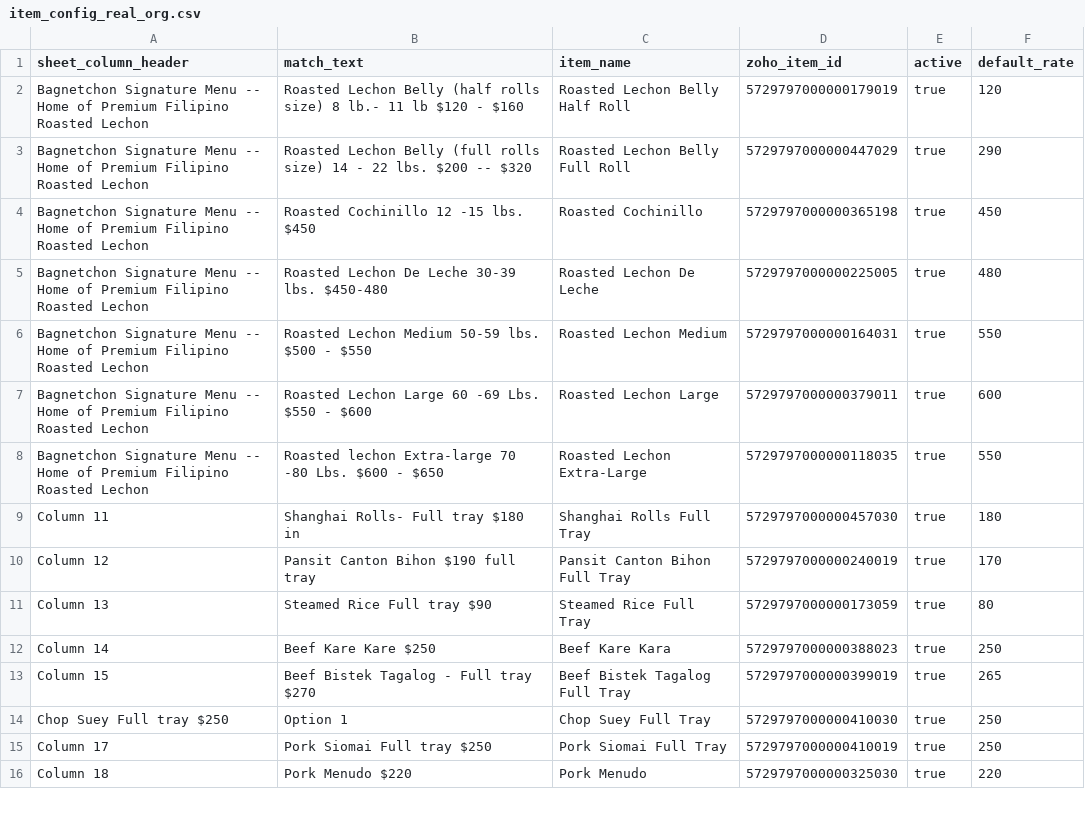
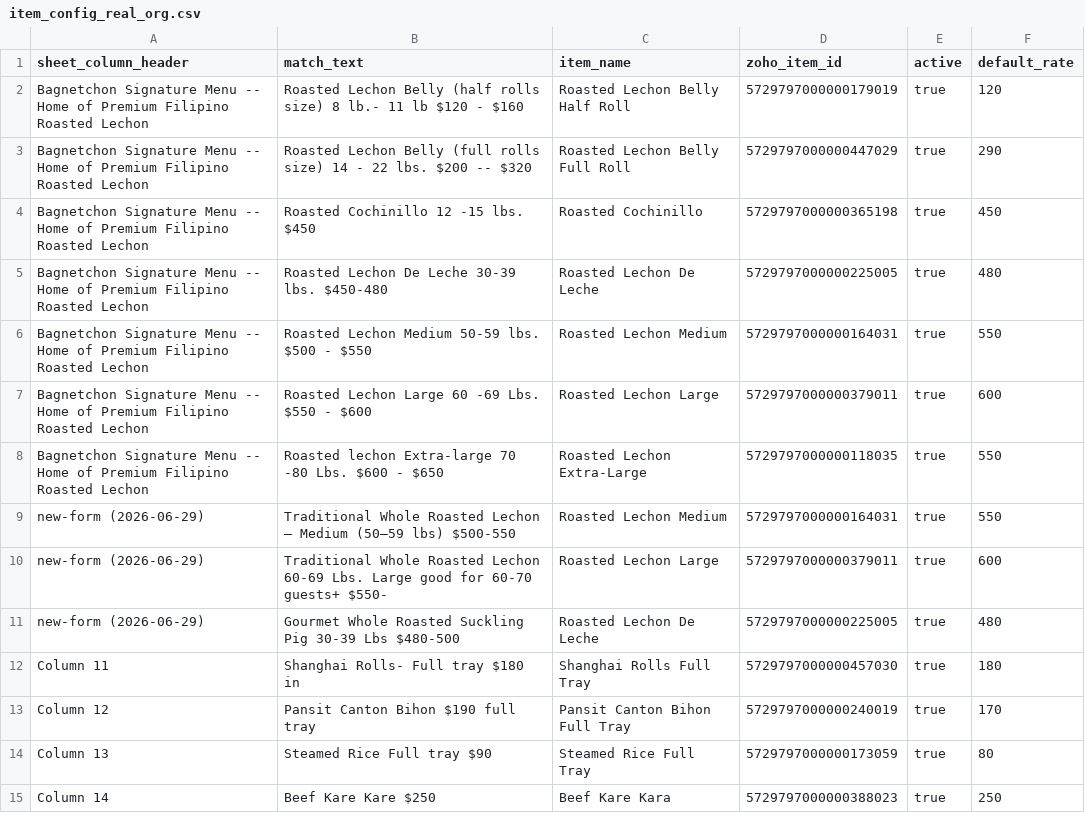
Before and after one commit to miah002/Bagnetchon-Automation, a CSV file: item_config_real_org.csv, drawn as a sheet; only a part is shown; the shorter side is filled out with more unchanged rows.

```diff
--- a/item_config_real_org.csv
+++ b/item_config_real_org.csv
@@ -15,2 +15,5 @@ Home of Premium Filipino Roasted Lechon",Roasted Lechon Large 60 -69 Lbs. $550 -
 Home of Premium Filipino Roasted Lechon",Roasted lechon Extra-large 70 -80 Lbs. $600 - $650,Roasted Lechon Extra-Large,5729797000000118035,true,550
+new-form (2026-06-29),Traditional Whole Roasted Lechon – Medium (50–59 lbs) $500-550,Roasted Lechon Medium,5729797000000164031,true,550
+new-form (2026-06-29),Traditional Whole Roasted Lechon 60-69 Lbs. Large good for 60-70 guests+ $550-,Roasted Lechon Large,5729797000000379011,true,600
+new-form (2026-06-29),Gourmet Whole Roasted Suckling Pig 30-39 Lbs $480-500,Roasted Lechon De Leche,5729797000000225005,true,480
 Column 11,Shanghai Rolls- Full tray $180 in,Shanghai Rolls Full Tray,5729797000000457030,true,180
```
Also changed, not shown: 1 other file.
